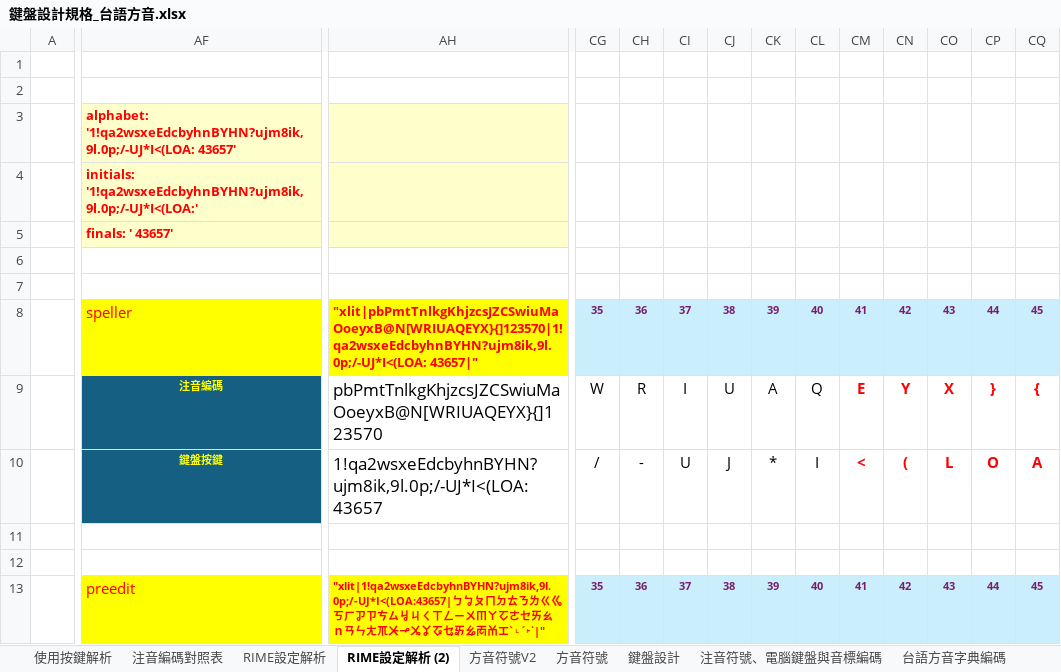
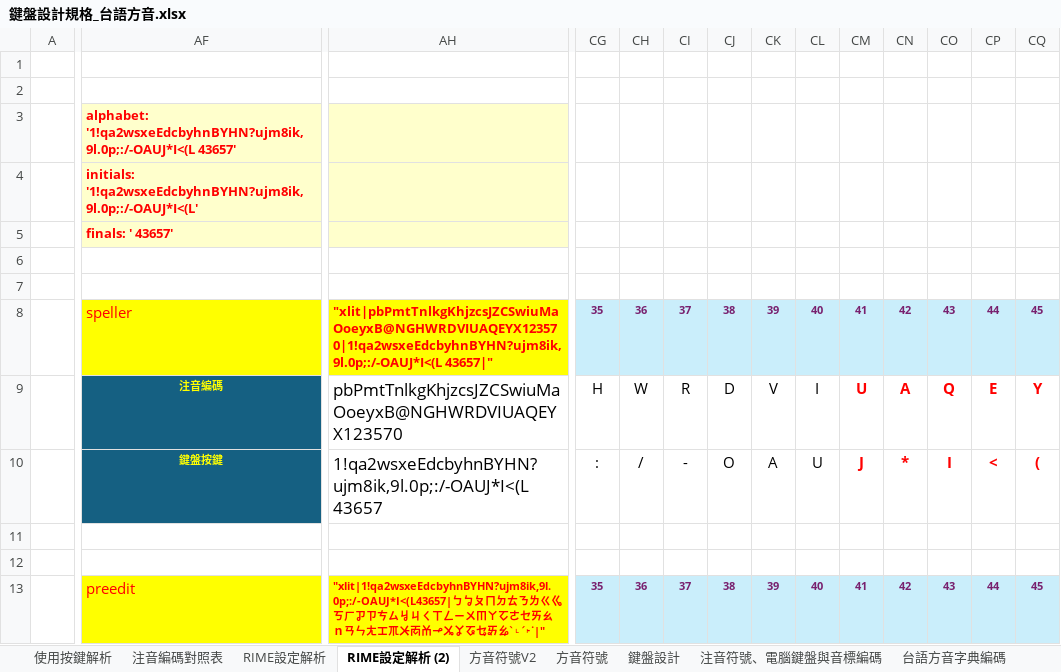
Before and after one commit to AlanJui/rime-tlpa, an Excel workbook: docs/鍵盤設計規格_台語方音.xlsx, sheet RIME設定解析 (2), drawn as a sheet; only a part is shown, gaps mark what is left out; values as stored, in another font and other column widths than the file's, no borders; conditional formats and table styles not drawn; the diff covers the shown part only; the diff names each change by its address in the sheet, - before the commit and + after, or states it on an @@ line.

```diff
--- a/docs/鍵盤設計規格_台語方音.xlsx (sheet RIME設定解析 (2))
+++ b/docs/鍵盤設計規格_台語方音.xlsx (sheet RIME設定解析 (2))
-AF3: alphabet: '1!qa2wsxeEdcbyhnBYHN?ujm8ik,9l.0p;/-UJ*I<(LOA: 43657'
+AF3: alphabet: '1!qa2wsxeEdcbyhnBYHN?ujm8ik,9l.0p;:/-OAUJ*I<(L 43657'
-AF4: initials: '1!qa2wsxeEdcbyhnBYHN?ujm8ik,9l.0p;/-UJ*I<(LOA:'
+AF4: initials: '1!qa2wsxeEdcbyhnBYHN?ujm8ik,9l.0p;:/-OAUJ*I<(L'
-AH8: "xlit|pbPmtTnlkgKhjzcsJZCSwiuMaOoeyxB@N[WRIUAQEYX}{]123570|1!qa2wsxeEdcbyhnBYHN?ujm8ik,9l.0p;/-UJ*I<(LOA: 43657|"
+AH8: "xlit|pbPmtTnlkgKhjzcsJZCSwiuMaOoeyxB@NGHWRDVIUAQEYX123570|1!qa2wsxeEdcbyhnBYHN?ujm8ik,9l.0p;:/-OAUJ*I<(L 43657|"
-AH9: pbPmtTnlkgKhjzcsJZCSwiuMaOoeyxB@N[WRIUAQEYX}{]123570
+AH9: pbPmtTnlkgKhjzcsJZCSwiuMaOoeyxB@NGHWRDVIUAQEYX123570
-CG9: W
+CG9: H
-CH9: R
+CH9: W
-CI9: I
+CI9: R
-CJ9: U
+CJ9: D
-CK9: A
+CK9: V
-CL9: Q
+CL9: I
-CM9: E
+CM9: U
-CN9: Y
+CN9: A
-CO9: X
+CO9: Q
-CP9: }
+CP9: E
-CQ9: {
+CQ9: Y
-AH10: 1!qa2wsxeEdcbyhnBYHN?ujm8ik,9l.0p;/-UJ*I<(LOA: 43657
+AH10: 1!qa2wsxeEdcbyhnBYHN?ujm8ik,9l.0p;:/-OAUJ*I<(L 43657
-CG10: /
+CG10: :
-CH10: -
+CH10: /
-CI10: U
+CI10: -
-CJ10: J
+CJ10: O
-CK10: *
+CK10: A
-CL10: I
+CL10: U
-CM10: <
+CM10: J
-CN10: (
+CN10: *
-CO10: L
+CO10: I
-CP10: O
+CP10: <
-CQ10: A
+CQ10: (
-AH13: "xlit|1!qa2wsxeEdcbyhnBYHN?ujm8ik,9l.0p;/-UJ*I<(LOA:43657|ㄅㆠㄆㄇㄉㄊㄋㄌㄍㆣㄎㄏㆡㄗㄘㄙㆢㄐㄑㄒㄥㄧㄨㆬㄚㆦㄜㆤㄞㄠｎㄢㄣㄤㆭㆨㆪㆫㆩㆧㆥㆮㆯㆱㆰㆲˋ˪ˊ˫˙|"
+AH13: "xlit|1!qa2wsxeEdcbyhnBYHN?ujm8ik,9l.0p;:/-OAUJ*I<(L43657|ㄅㆠㄆㄇㄉㄊㄋㄌㄍㆣㄎㄏㆡㄗㄘㄙㆢㄐㄑㄒㄥㄧㄨㆬㄚㆦㄜㆤㄞㄠｎㄢㄣㄤㆲㆭㆨㆱㆰㆪㆫㆩㆧㆥㆮㆯˋ˪ˊ˫˙|"
```
Also changed, not shown: 83 edited cells and cell formats elsewhere in this sheet, docs/鍵盤設計規格_河洛拼音.xlsx, 3 other files.
